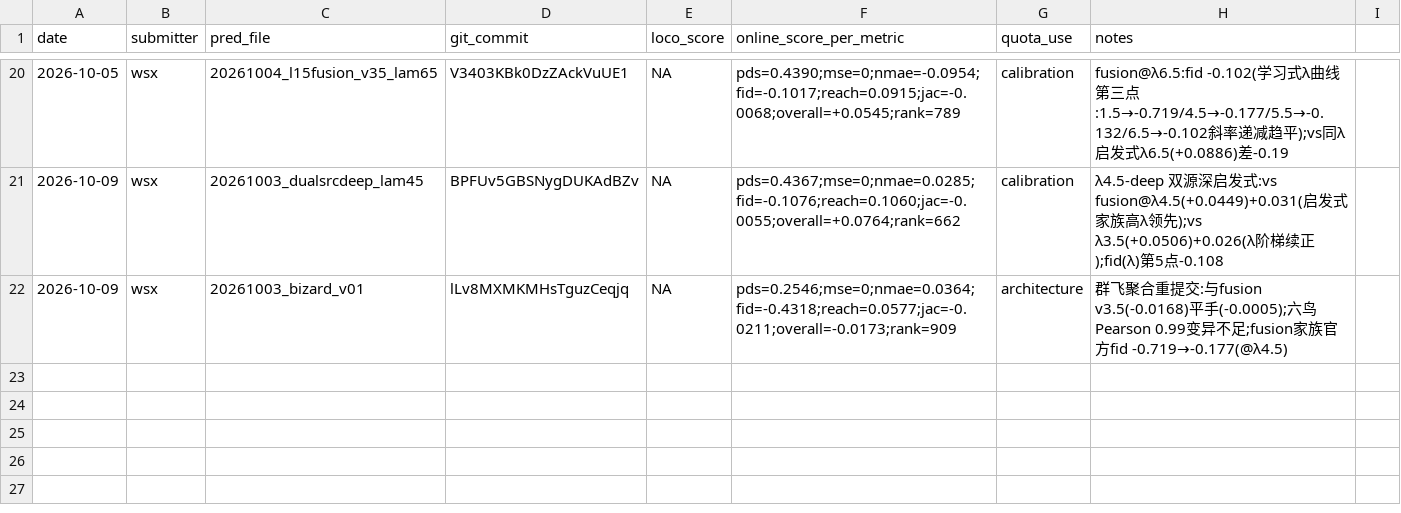
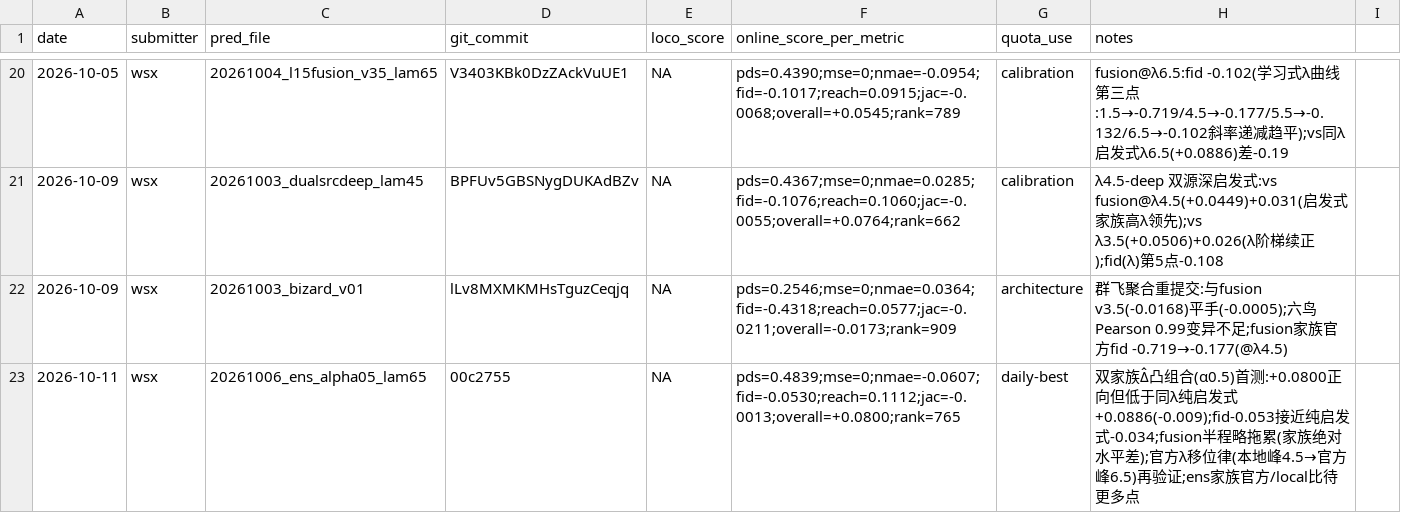
Before and after one commit to WangLabCSU/aivc2026, a CSV file: submission_ledger.csv, drawn as a sheet; only a part is shown, gaps mark what is left out; the diff names each change by its address in the sheet, - before the commit and + after, or states it on an @@ line.

```diff
--- a/submission_ledger.csv
+++ b/submission_ledger.csv
+row 23: 2026-10-11 | wsx | 20261006_ens_alpha05_lam65 | 00c2755 | NA | pds=0.4839;mse=0;nmae=-0.0607;fid=-0.0530;reach=0.1112;jac=-0.0013;overall=+0.0800;rank=765 | daily-best | 双家族Δ̂凸组合(α0.5)首测:+0.0800正向但低于同λ纯启发式+0.0886(-0.009);fid-0.053接近纯启发式-0.034;fusion半程略拖累(家族绝对水平差);官方λ移位律(本地峰4.5→官方峰6.5)再验证;ens家族官方/local比待更多点
```
Also changed, not shown: 6 other files.
